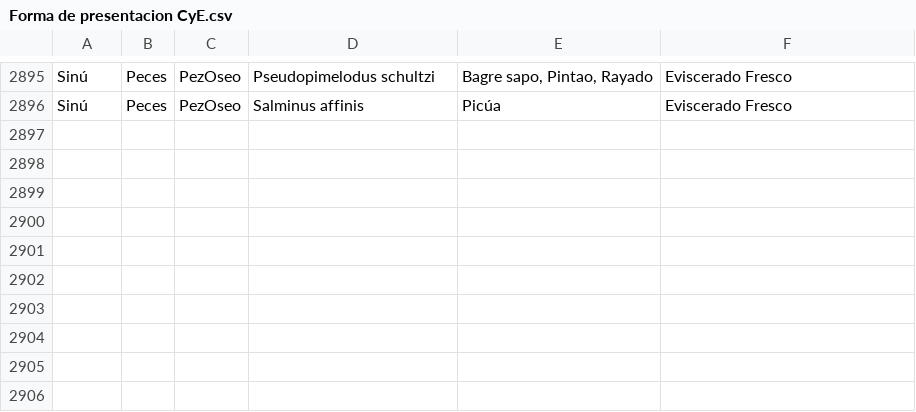
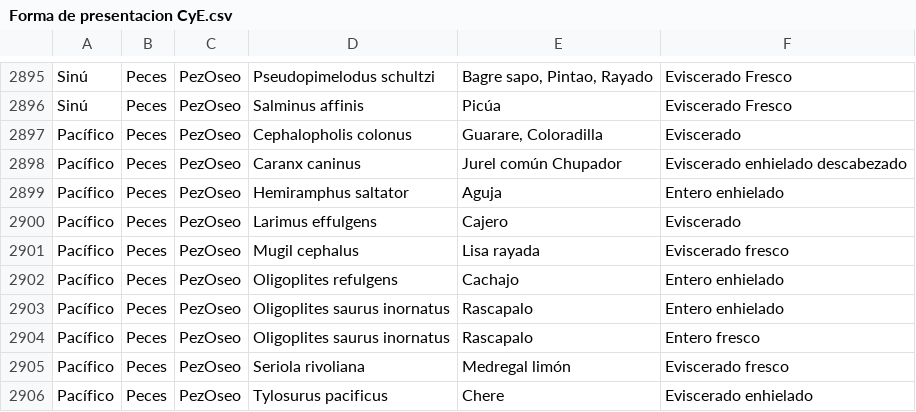
Before and after one commit to JesusCuriel21/Tabla_de_referencia_CyE, a CSV file: Forma de presentacion CyE.csv, drawn as a sheet; only a part is shown, gaps mark what is left out; the diff names each change by its address in the sheet, - before the commit and + after, or states it on an @@ line.

```diff
--- a/Forma de presentacion CyE.csv
+++ b/Forma de presentacion CyE.csv
+row 2897: Pacífico | Peces | PezOseo | Cephalopholis colonus | Guarare, Coloradilla | Eviscerado
+row 2898: Pacífico | Peces | PezOseo | Caranx caninus | Jurel común Chupador | Eviscerado enhielado descabezado
+row 2899: Pacífico | Peces | PezOseo | Hemiramphus saltator | Aguja | Entero enhielado
+row 2900: Pacífico | Peces | PezOseo | Larimus effulgens | Cajero | Eviscerado
+row 2901: Pacífico | Peces | PezOseo | Mugil cephalus | Lisa rayada | Eviscerado fresco
+row 2902: Pacífico | Peces | PezOseo | Oligoplites refulgens | Cachajo | Entero enhielado
+row 2903: Pacífico | Peces | PezOseo | Oligoplites saurus inornatus | Rascapalo | Entero enhielado
+row 2904: Pacífico | Peces | PezOseo | Oligoplites saurus inornatus | Rascapalo | Entero fresco
+row 2905: Pacífico | Peces | PezOseo | Seriola rivoliana | Medregal limón | Eviscerado fresco
+row 2906: Pacífico | Peces | PezOseo | Tylosurus pacificus | Chere | Eviscerado enhielado
```
Also changed, not shown: Categoria comercial CyE.csv.
